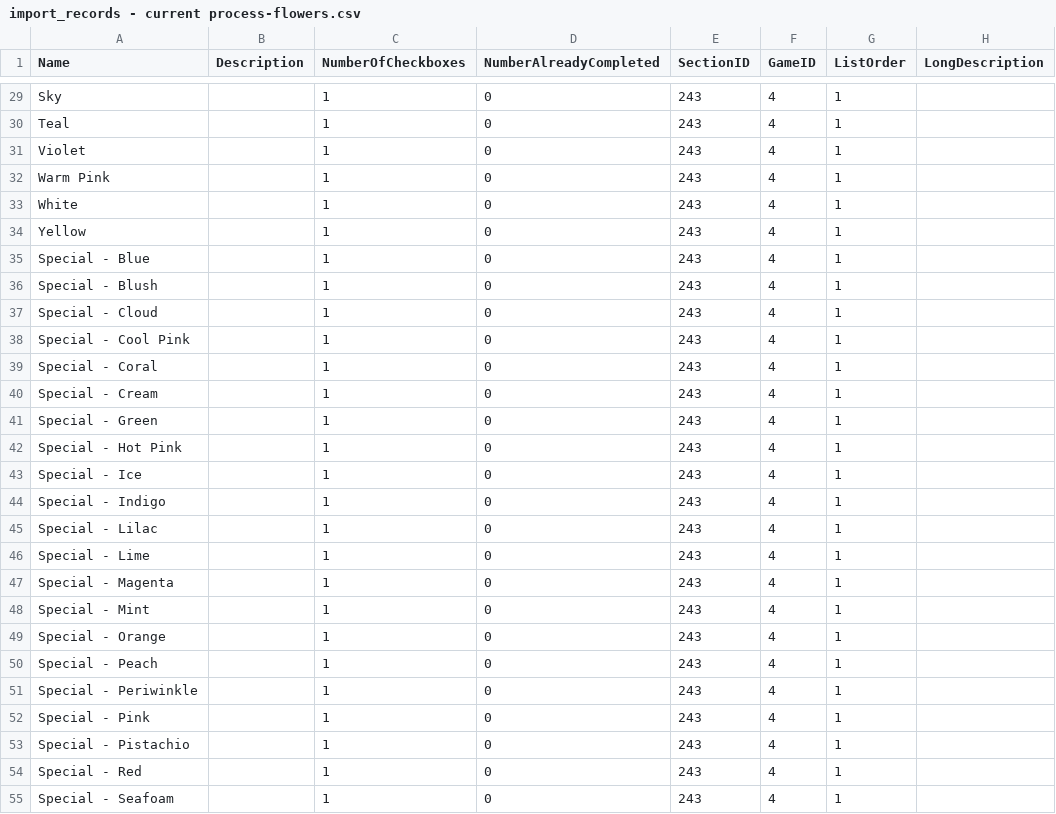
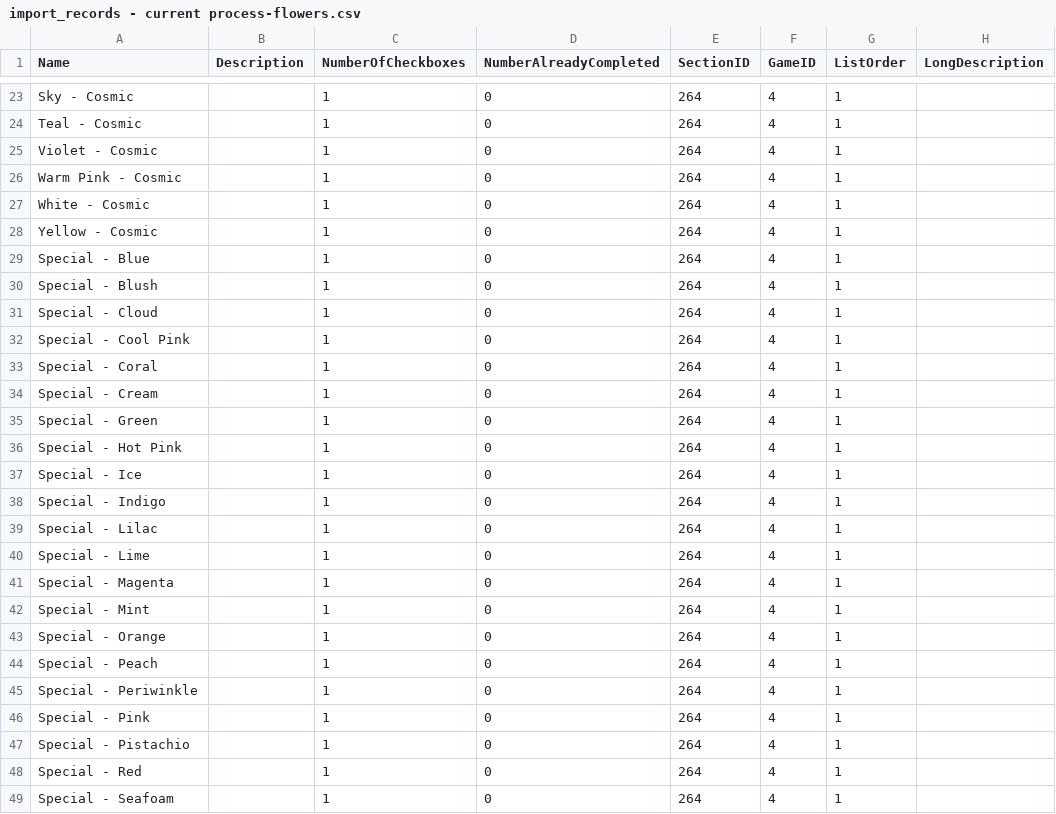
Before and after one commit to cngrindstaff/Achievement-Vault, a CSV file: z_misc/transition-csvs-temp/import_records - current process-flowers.csv, drawn as a sheet; only a part is shown, gaps mark what is left out; addresses are those after the commit; the diff covers the shown part only; the diff names each change by its address in the sheet, - before the commit and + after, or states it on an @@ line.

```diff
--- a/z_misc/transition-csvs-temp/import_records - current process-flowers.csv
+++ b/z_misc/transition-csvs-temp/import_records - current process-flowers.csv
-A23 (Name): Sky
+A23 (Name): Sky - Cosmic
-E23:E49 (SectionID): 243
+E23:E49 (SectionID): 264
-A24 (Name): Teal
+A24 (Name): Teal - Cosmic
-A25 (Name): Violet
+A25 (Name): Violet - Cosmic
-A26 (Name): Warm Pink
+A26 (Name): Warm Pink - Cosmic
-A27 (Name): White
+A27 (Name): White - Cosmic
-A28 (Name): Yellow
+A28 (Name): Yellow - Cosmic
```
Also changed, not shown: 6 removed rows and 48 edited cells elsewhere in this file, 5 other files.
